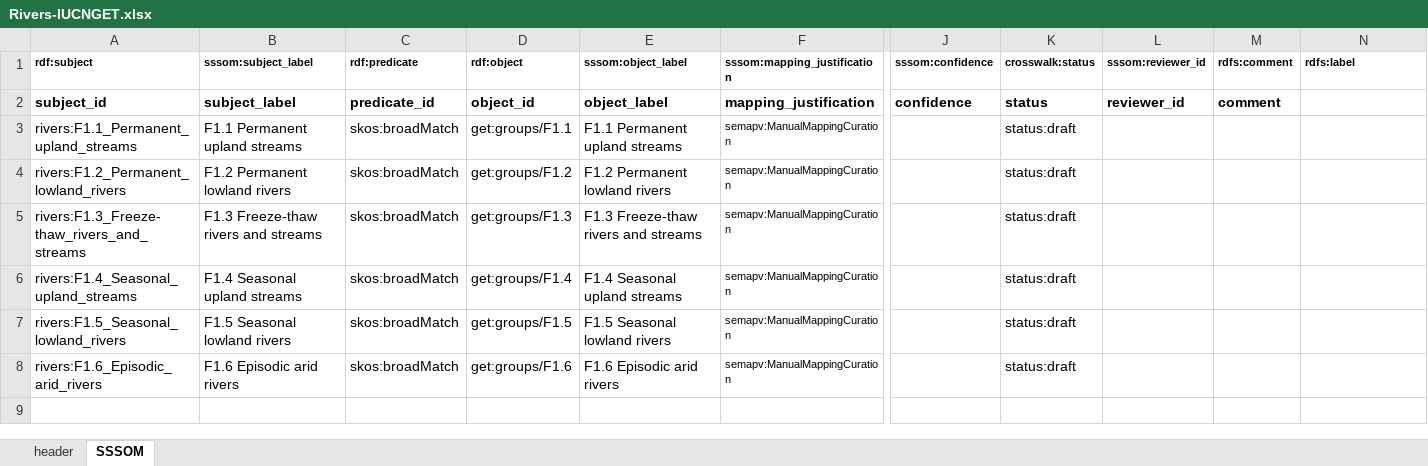
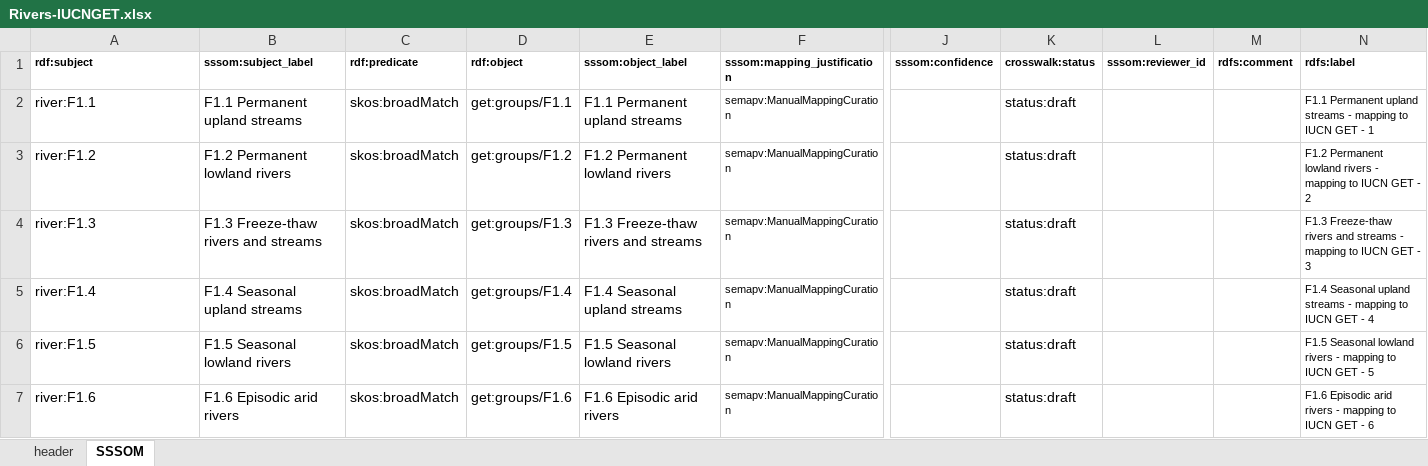
Before and after one commit to CSIRO-enviro-informatics/ecosystem-typology, an Excel workbook: crosswalks/Geofabric-IUCNGET/Rivers-IUCNGET.xlsx, sheet SSSOM, drawn as a sheet; only a part is shown, gaps mark what is left out; values as stored, in another font and other column widths than the file's, no borders; conditional formats not drawn; removed rows and columns are numbered as before the commit, all else as after; rows hold the shown columns only; the diff names each change by its address in the sheet, - before the commit and + after, or states it on an @@ line.

```diff
--- a/crosswalks/Geofabric-IUCNGET/Rivers-IUCNGET.xlsx (sheet SSSOM)
+++ b/crosswalks/Geofabric-IUCNGET/Rivers-IUCNGET.xlsx (sheet SSSOM)
-row 2: subject_id | subject_label | predicate_id | object_id | object_label | mapping_justification | confidence | status | reviewer_id | comment
-A2 (rdf:subject): rivers:F1.1_Permanent_upland_streams
+A2 (rdf:subject): river:F1.1
-N2 (rdfs:label): (empty)
+N2 (rdfs:label): F1.1 Permanent upland streams - mapping to IUCN GET - 1
-A3 (rdf:subject): rivers:F1.2_Permanent_lowland_rivers
+A3 (rdf:subject): river:F1.2
-N3 (rdfs:label): (empty)
+N3 (rdfs:label): F1.2 Permanent lowland rivers - mapping to IUCN GET - 2
-A4 (rdf:subject): rivers:F1.3_Freeze-thaw_rivers_and_streams
+A4 (rdf:subject): river:F1.3
-N4 (rdfs:label): (empty)
+N4 (rdfs:label): F1.3 Freeze-thaw rivers and streams - mapping to IUCN GET - 3
-A5 (rdf:subject): rivers:F1.4_Seasonal_upland_streams
+A5 (rdf:subject): river:F1.4
-N5 (rdfs:label): (empty)
+N5 (rdfs:label): F1.4 Seasonal upland streams - mapping to IUCN GET - 4
-A6 (rdf:subject): rivers:F1.5_Seasonal_lowland_rivers
+A6 (rdf:subject): river:F1.5
-N6 (rdfs:label): (empty)
+N6 (rdfs:label): F1.5 Seasonal lowland rivers - mapping to IUCN GET - 5
-A7 (rdf:subject): rivers:F1.6_Episodic_arid_rivers
+A7 (rdf:subject): river:F1.6
-N7 (rdfs:label): (empty)
+N7 (rdfs:label): F1.6 Episodic arid rivers - mapping to IUCN GET - 6
```
Also changed, not shown: sheet header, crosswalks/Geofabric-IUCNGET/Geofabric-IUCNGET.xlsx, crosswalks/Geofabric-IUCNGET/Lacustrine-IUCNGET.xlsx, 1 other file.
